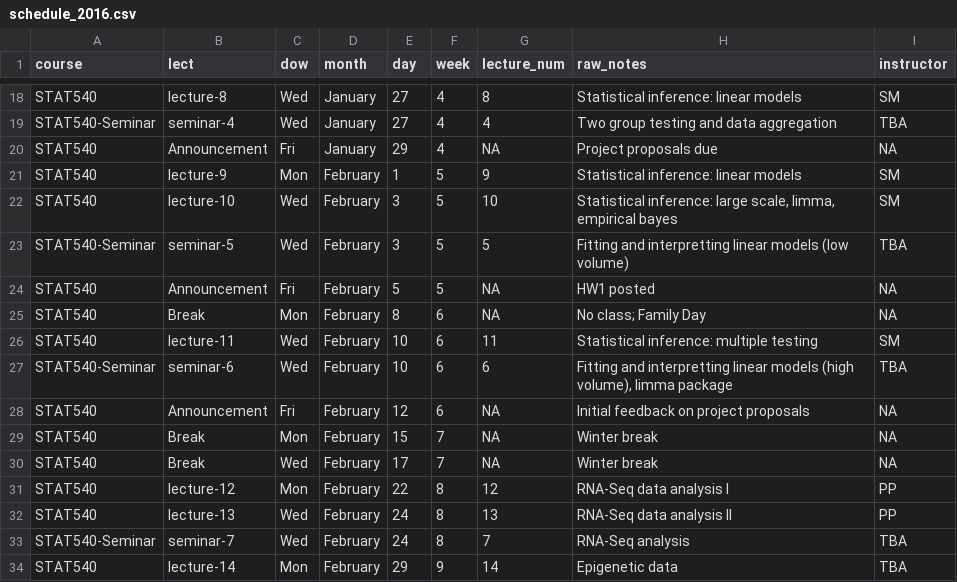
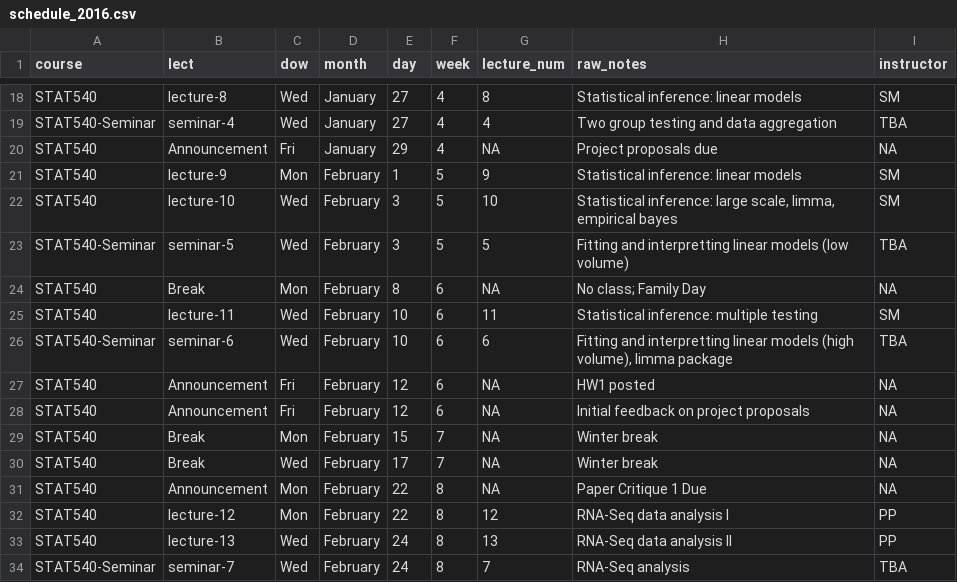
Before and after one commit to emmagraham/STAT540-UBC.github.io, a CSV file: course-admin/schedule_2016.csv, drawn as a sheet; only a part is shown, gaps mark what is left out; the shorter side is filled out with more unchanged rows; the diff covers the shown part only.

Commit message:
Update assignments deadline on the syllabus
- update the syllabus and `schedule_2016.csv`

```diff
--- a/course-admin/schedule_2016.csv
+++ b/course-admin/schedule_2016.csv
@@ -23,3 +23,2 @@ STAT540,lecture-10,Wed,February,3,5,10,"Statistical inference: large scale, limm
 STAT540-Seminar,seminar-5,Wed,February,3,5,5,Fitting and interpretting linear models (low volume),TBA
-STAT540,Announcement,Fri,February,5,5,NA,HW1 posted,NA
 STAT540,Break,Mon,February,8,6,NA,No class; Family Day,NA
@@ -27,2 +26,3 @@ STAT540,lecture-11,Wed,February,10,6,11,Statistical inference: multiple testing,
 STAT540-Seminar,seminar-6,Wed,February,10,6,6,"Fitting and interpretting linear models (high volume), limma package",TBA
+STAT540,Announcement,Fri,February,12,6,NA,HW1 posted,NA
 STAT540,Announcement,Fri,February,12,6,NA,Initial feedback on project proposals,NA
@@ -30,2 +30,3 @@ STAT540,Break,Mon,February,15,7,NA,Winter break,NA
 STAT540,Break,Wed,February,17,7,NA,Winter break,NA
+STAT540,Announcement,Mon,February,22,8,NA,Paper Critique 1 Due,NA
 STAT540,lecture-12,Mon,February,22,8,12,RNA-Seq data analysis I,PP
```
Also changed, not shown: 2 added rows, 2 removed rows and 1 edited cell elsewhere in this file, 2 other files.
